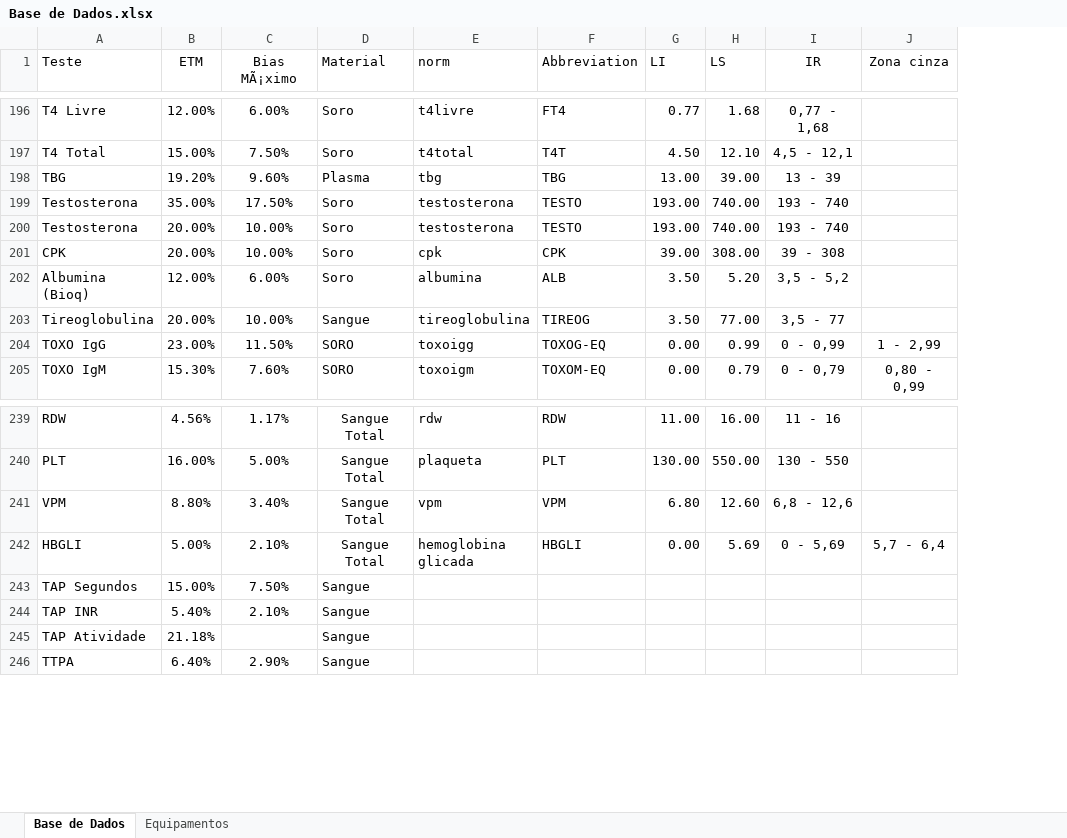
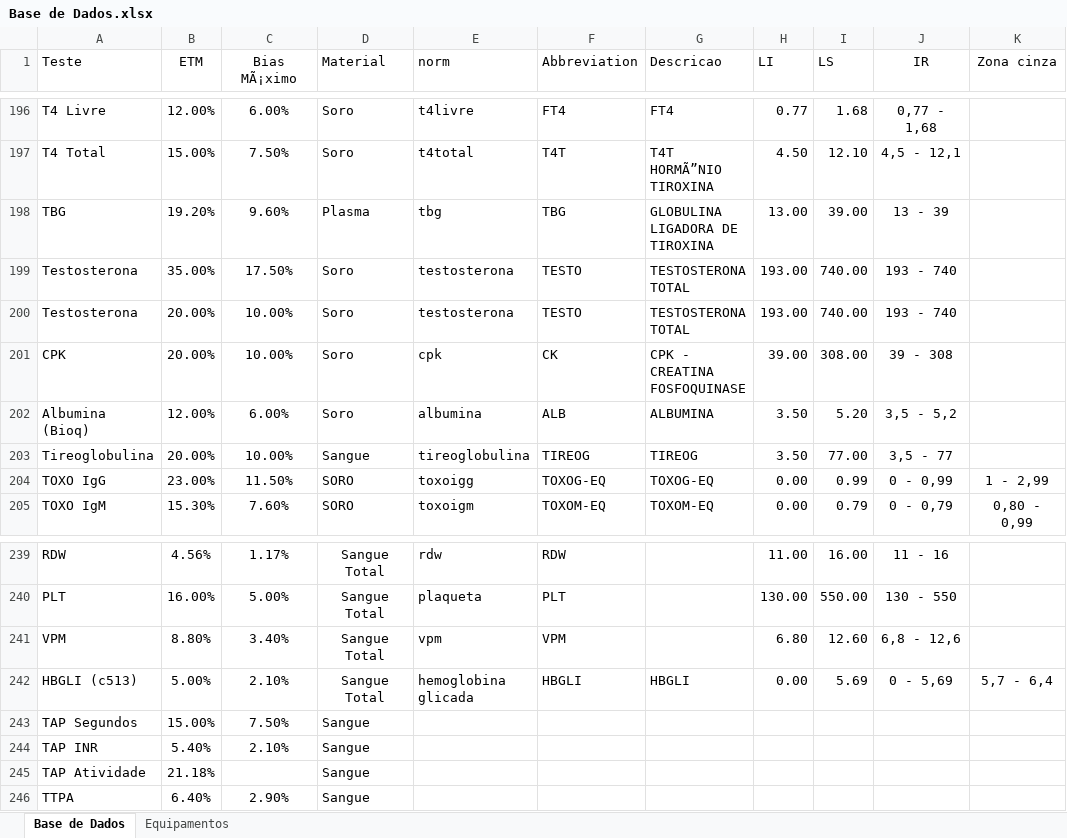
Before and after one commit to marcello2901/Data-Sift, an Excel workbook: Base de Dados.xlsx, sheet Base de Dados, drawn as a sheet; only a part is shown, gaps mark what is left out; values as stored, in another font and other column widths than the file's, no borders; the diff covers the shown part only; the diff names each change by its address in the sheet, - before the commit and + after, or states it on an @@ line.

```diff
--- a/Base de Dados.xlsx (sheet Base de Dados)
+++ b/Base de Dados.xlsx (sheet Base de Dados)
+column G (Descricao), rows 196-205: FT4 | T4T HORMÃ”NIO TIROXINA | GLOBULINA LIGADORA DE TIROXINA | TESTOSTERONA TOTAL | TESTOSTERONA TOTAL | CPK - CREATINA FOSFOQUINASE | ALBUMINA | TIREOG | TOXOG-EQ | TOXOM-EQ; row 242: HBGLI
-F201 (Abbreviation): CPK
+F201 (Abbreviation): CK
-A242 (Teste): HBGLI
+A242 (Teste): HBGLI (c513)
```
Also changed, not shown: 5 edited cells elsewhere in this sheet, formulas that keep their value.
